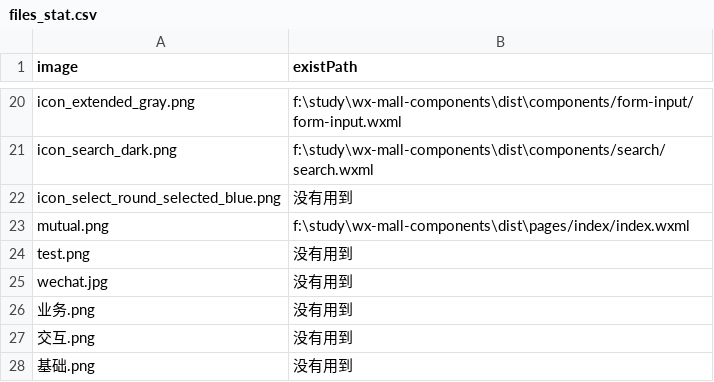
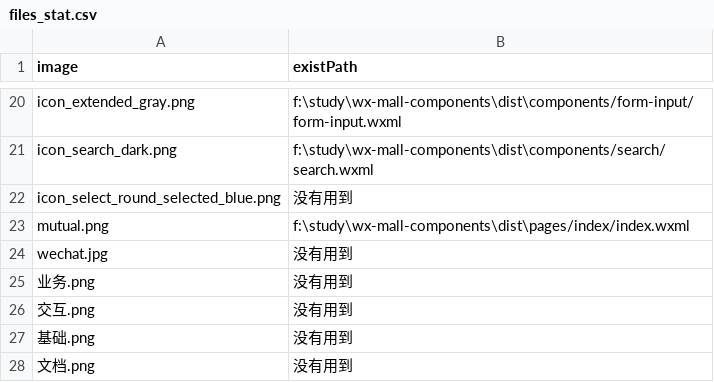
Before and after one commit to csonchen/wx-mall-components, a CSV file: shell/files_stat.csv, drawn as a sheet; only a part is shown, gaps mark what is left out; the shorter side is filled out with more unchanged rows.

```diff
--- a/shell/files_stat.csv
+++ b/shell/files_stat.csv
@@ -23,3 +23,2 @@ icon_select_round_selected_blue.png,没有用到
 mutual.png,f:\study\wx-mall-components\dist\pages/index/index.wxml
-test.png,没有用到
 wechat.jpg,没有用到
```
Also changed, not shown: 2 other files.
